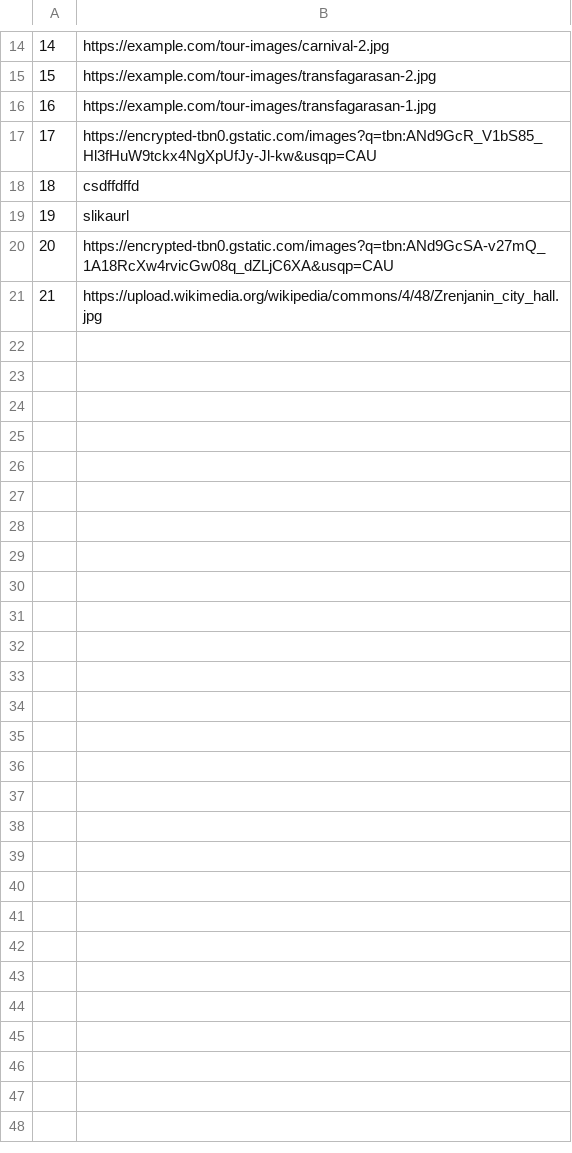
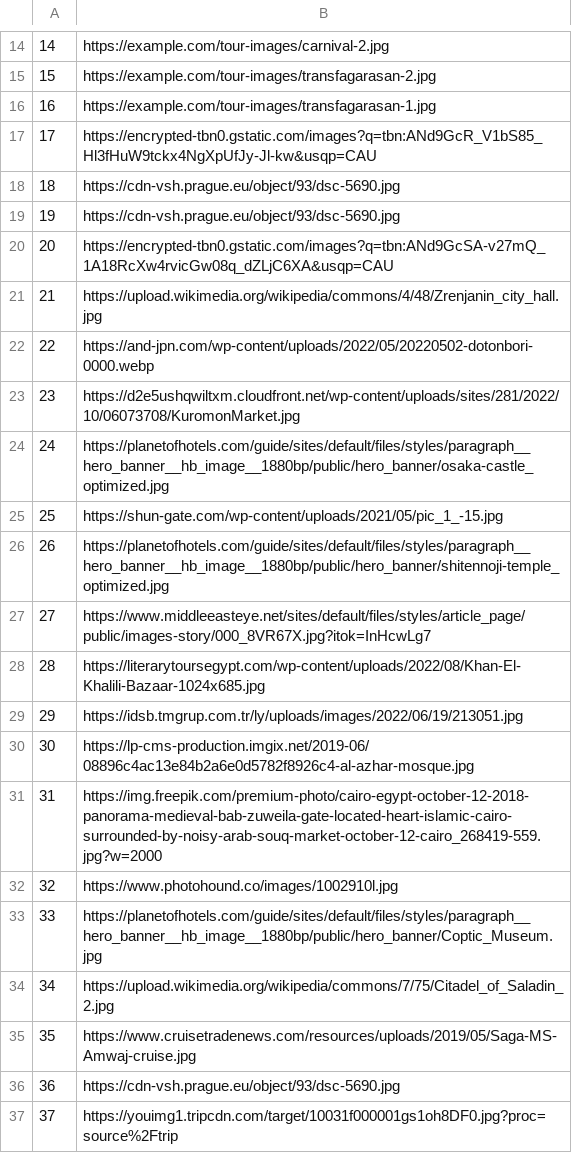
Before and after one commit to mil184/SIMS-tim-B, a CSV file: SIMS-Initial-Project-main/InitialProject/InitialProject/Resources/Data/images.csv, drawn as a sheet; only a part is shown, gaps mark what is left out; the diff covers the shown part only.

```diff
--- a/SIMS-Initial-Project-main/InitialProject/InitialProject/Resources/Data/images.csv
+++ b/SIMS-Initial-Project-main/InitialProject/InitialProject/Resources/Data/images.csv
@@ -17,5 +17,21 @@
 17|https://encrypted-tbn0.gstatic.com/images?q=tbn:ANd9GcR_V1bS85_Hl3fHuW9tckx4NgXpUfJy-Jl-kw&usqp=CAU
-18|csdffdffd
-19|slikaurl
+18|https://cdn-vsh.prague.eu/object/93/dsc-5690.jpg
+19|https://cdn-vsh.prague.eu/object/93/dsc-5690.jpg
 20|https://encrypted-tbn0.gstatic.com/images?q=tbn:ANd9GcSA-v27mQ_1A18RcXw4rvicGw08q_dZLjC6XA&usqp=CAU
 21|https://upload.wikimedia.org/wikipedia/commons/4/48/Zrenjanin_city_hall.jpg
+22|https://and-jpn.com/wp-content/uploads/2022/05/20220502-dotonbori-0000.webp
+23|https://d2e5ushqwiltxm.cloudfront.net/wp-content/uploads/sites/281/2022/10/06073708/KuromonMarket.jpg
+24|https://planetofhotels.com/guide/sites/default/files/styles/paragraph__hero_banner__hb_image__1880bp/public/hero_banner/osaka-castle_optimized.jpg
+25|https://shun-gate.com/wp-content/uploads/2021/05/pic_1_-15.jpg
+26|https://planetofhotels.com/guide/sites/default/files/styles/paragraph__hero_banner__hb_image__1880bp/public/hero_banner/shitennoji-temple_optimized.jpg
+27|https://www.middleeasteye.net/sites/default/files/styles/article_page/public/images-story/000_8VR67X.jpg?itok=InHcwLg7
+28|https://literarytoursegypt.com/wp-content/uploads/2022/08/Khan-El-Khalili-Bazaar-1024x685.jpg
+29|https://idsb.tmgrup.com.tr/ly/uploads/images/2022/06/19/213051.jpg
+30|https://lp-cms-production.imgix.net/2019-06/08896c4ac13e84b2a6e0d5782f8926c4-al-azhar-mosque.jpg
+31|https://img.freepik.com/premium-photo/cairo-egypt-october-12-2018-panorama-medieval-bab-zuweila-gate-located-heart-islamic-cairo-surrounded-by-noisy-arab-souq-market-october-12-cairo_268419-559.jpg?w=2000
+32|https://www.photohound.co/images/1002910l.jpg
+33|https://planetofhotels.com/guide/sites/default/files/styles/paragraph__hero_banner__hb_image__1880bp/public/hero_banner/Coptic_Museum.jpg
+34|https://upload.wikimedia.org/wikipedia/commons/7/75/Citadel_of_Saladin_2.jpg
+35|https://www.cruisetradenews.com/resources/uploads/2019/05/Saga-MS-Amwaj-cruise.jpg
+36|https://cdn-vsh.prague.eu/object/93/dsc-5690.jpg
+37|https://youimg1.tripcdn.com/target/10031f000001gs1oh8DF0.jpg?proc=source%2Ftrip
```
Also changed, not shown: 11 added rows elsewhere in this file, SIMS-Initial-Project-main/InitialProject/InitialProject/Resources/Data/accommodationReservations.csv, SIMS-Initial-Project-main/InitialProject/InitialProject/Resources/Data/accommodations.csv, 5 other files.
